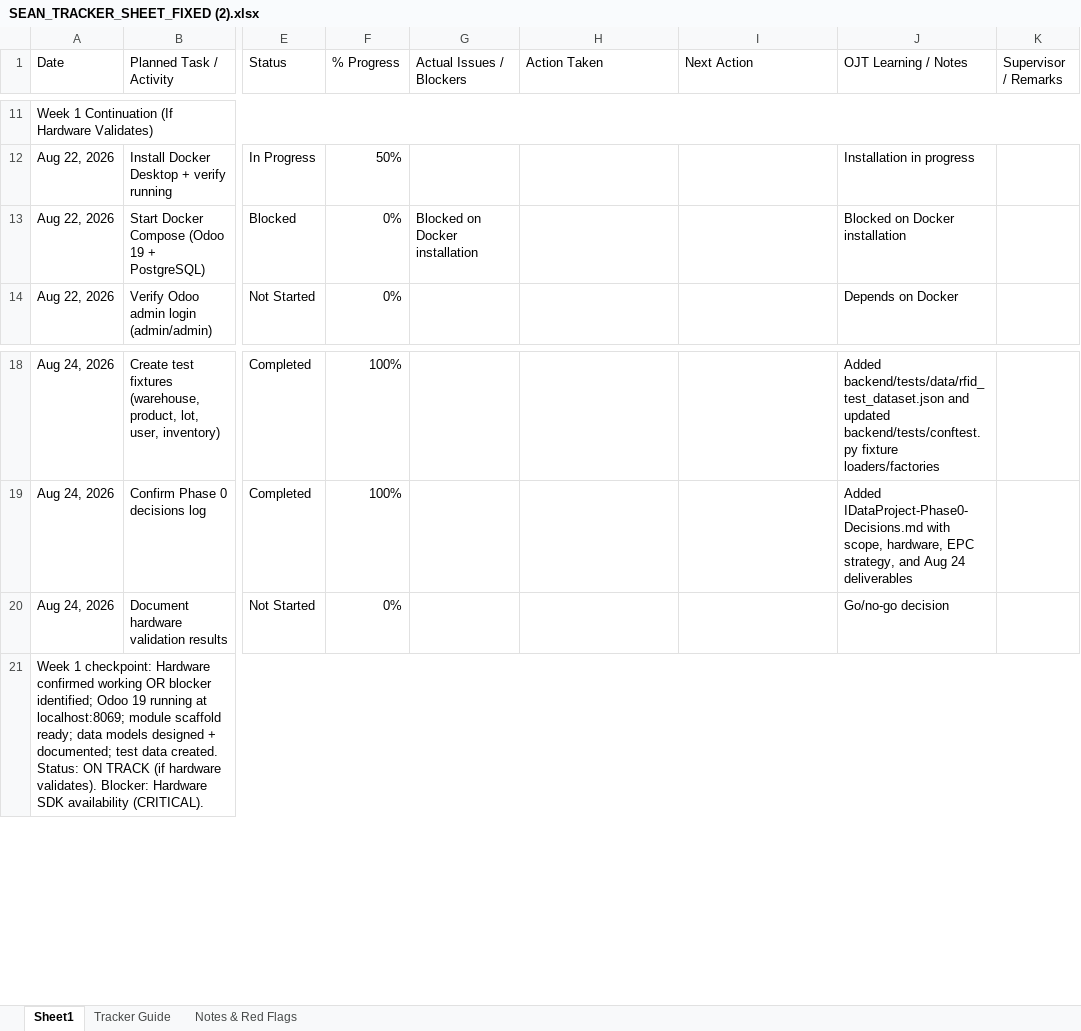
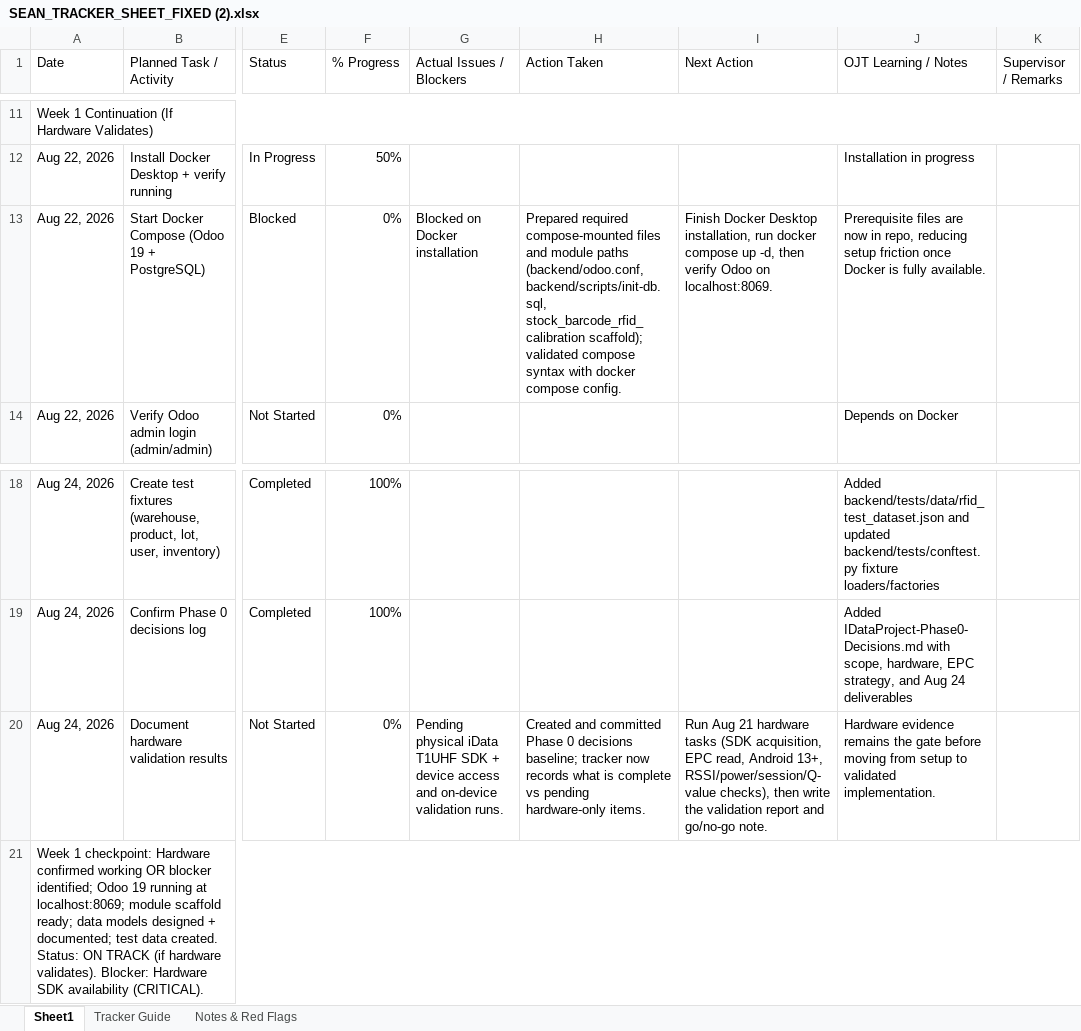
Before and after one commit to qspcgonzales-arch/IDataProject, an Excel workbook: SEAN_TRACKER_SHEET_FIXED (2).xlsx, sheet Sheet1, drawn as a sheet; only a part is shown, gaps mark what is left out; values as stored, in another font and other column widths than the file's, no cell formats; charts and pictures and conditional formats not drawn; the diff names each change by its address in the sheet, - before the commit and + after, or states it on an @@ line.

Commit message:
Checkpoint from VS Code for cloud agent session

```diff
--- a/SEAN_TRACKER_SHEET_FIXED (2).xlsx (sheet Sheet1)
+++ b/SEAN_TRACKER_SHEET_FIXED (2).xlsx (sheet Sheet1)
-H13 (Action Taken): (empty)
+H13 (Action Taken): Prepared required compose-mounted files and module paths (backend/odoo.conf, backend/scripts/init-db.sql, stock_barcode_rfid_calibration scaffold); validated compose syntax with docker compose config.
-I13 (Next Action): (empty)
+I13 (Next Action): Finish Docker Desktop installation, run docker compose up -d, then verify Odoo on localhost:8069.
-J13 (OJT Learning / Notes): Blocked on Docker installation
+J13 (OJT Learning / Notes): Prerequisite files are now in repo, reducing setup friction once Docker is fully available.
-G20 (Actual Issues / Blockers): (empty)
+G20 (Actual Issues / Blockers): Pending physical iData T1UHF SDK + device access and on-device validation runs.
-H20 (Action Taken): (empty)
+H20 (Action Taken): Created and committed Phase 0 decisions baseline; tracker now records what is complete vs pending hardware-only items.
-I20 (Next Action): (empty)
+I20 (Next Action): Run Aug 21 hardware tasks (SDK acquisition, EPC read, Android 13+, RSSI/power/session/Q-value checks), then write the validation report and go/no-go note.
-J20 (OJT Learning / Notes): Go/no-go decision
+J20 (OJT Learning / Notes): Hardware evidence remains the gate before moving from setup to validated implementation.
```
Also changed, not shown: cell formats, charts or pictures.
